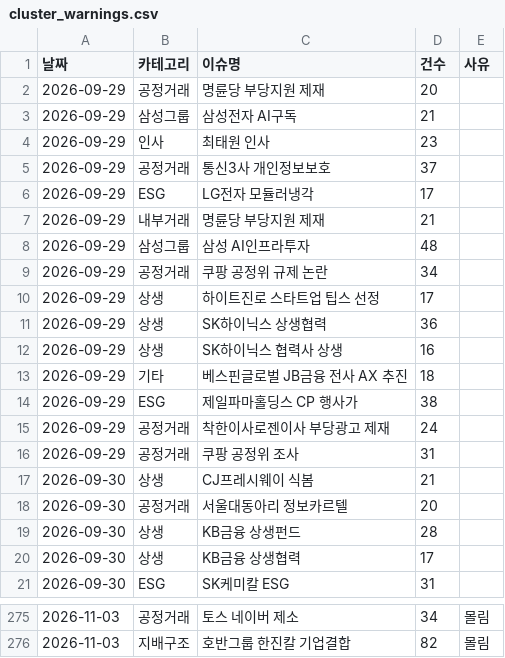
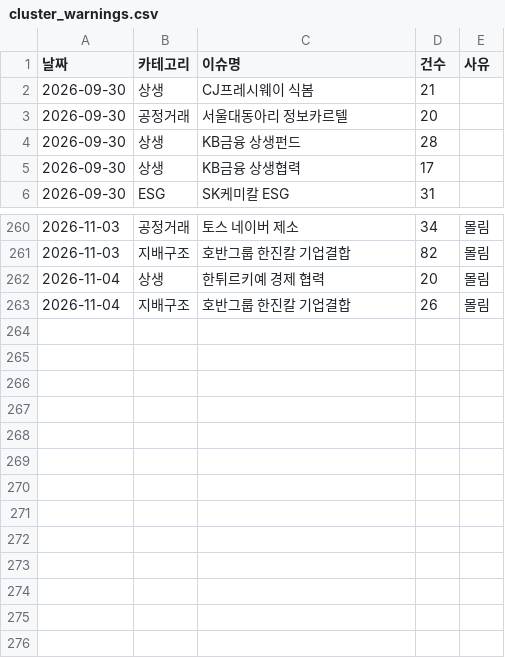
Before and after one commit to jshssysh/news-dashboard, a CSV file: cluster_warnings.csv, drawn as a sheet; only a part is shown, gaps mark what is left out.

```diff
--- a/cluster_warnings.csv
+++ b/cluster_warnings.csv
@@ -1,17 +1,2 @@
 날짜,카테고리,이슈명,건수,사유
-2026-09-29,공정거래,명륜당 부당지원 제재,20,
-2026-09-29,삼성그룹,삼성전자 AI구독,21,
-2026-09-29,인사,최태원 인사,23,
-2026-09-29,공정거래,통신3사 개인정보보호,37,
-2026-09-29,ESG,LG전자 모듈러냉각,17,
-2026-09-29,내부거래,명륜당 부당지원 제재,21,
-2026-09-29,삼성그룹,삼성 AI인프라투자,48,
-2026-09-29,공정거래,쿠팡 공정위 규제 논란,34,
-2026-09-29,상생,하이트진로 스타트업 팁스 선정,17,
-2026-09-29,상생,SK하이닉스 상생협력,36,
-2026-09-29,상생,SK하이닉스 협력사 상생,16,
-2026-09-29,기타,베스핀글로벌 JB금융 전사 AX 추진,18,
-2026-09-29,ESG,제일파마홀딩스 CP 행사가,38,
-2026-09-29,공정거래,착한이사로젠이사 부당광고 제재,24,
-2026-09-29,공정거래,쿠팡 공정위 조사,31,
 2026-09-30,상생,CJ프레시웨이 식봄,21,
@@ -276 +261,3 @@
 2026-11-03,지배구조,호반그룹 한진칼 기업결합,82,몰림
+2026-11-04,상생,한튀르키예 경제 협력,20,몰림
+2026-11-04,지배구조,호반그룹 한진칼 기업결합,26,몰림
```
Also changed, not shown: gemini_usage.csv, legislative_notice_list.csv, 15 other files.
